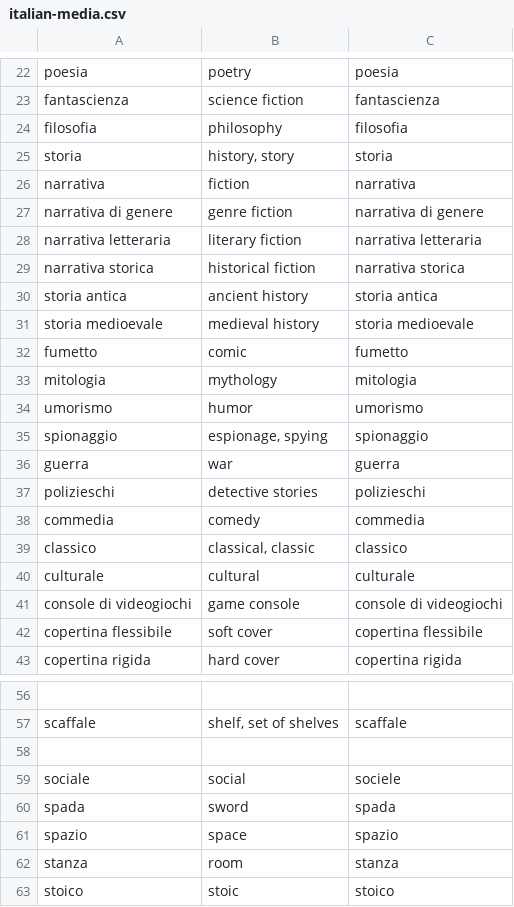
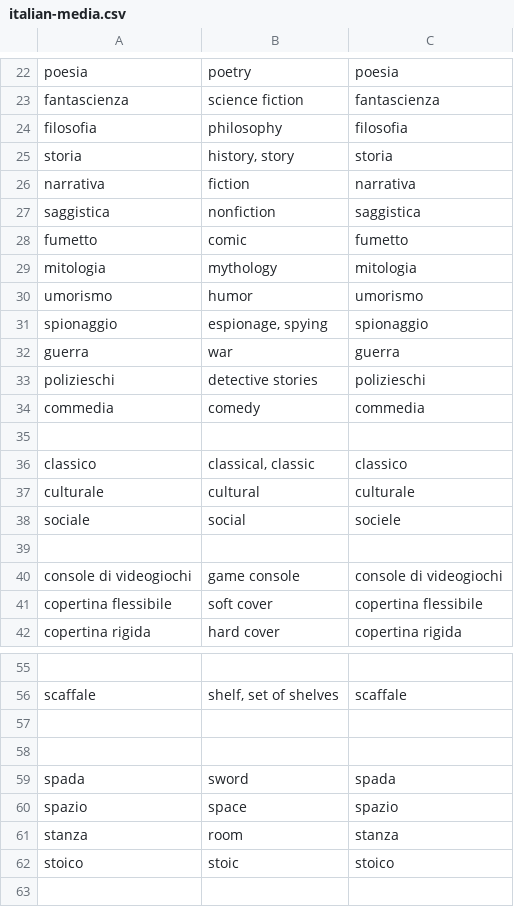
Before and after one commit to devinmiller/italian, a CSV file: flashcards/italian-media.csv, drawn as a sheet; only a part is shown, gaps mark what is left out; the shorter side is filled out with more unchanged rows; removed rows and columns are numbered as before the commit, all else as after; the diff names each change by its address in the sheet, - before the commit and + after, or states it on an @@ line.

```diff
--- a/flashcards/italian-media.csv
+++ b/flashcards/italian-media.csv
-row 27: narrativa di genere | genre fiction | narrativa di genere
-row 28: narrativa letteraria | literary fiction | narrativa letteraria
-row 29: narrativa storica | historical fiction | narrativa storica
-row 30: storia antica | ancient history | storia antica
-row 31: storia medioevale | medieval history | storia medioevale
+row 27: saggistica | nonfiction | saggistica
+row 35: (empty)
+row 38: sociale | social | sociele
+row 39: (empty)
-row 58: sociale | social | sociele
+row 58: (empty)
```
Also changed, not shown: flashcards/italian-adjectives-common.csv, 1 other file.
